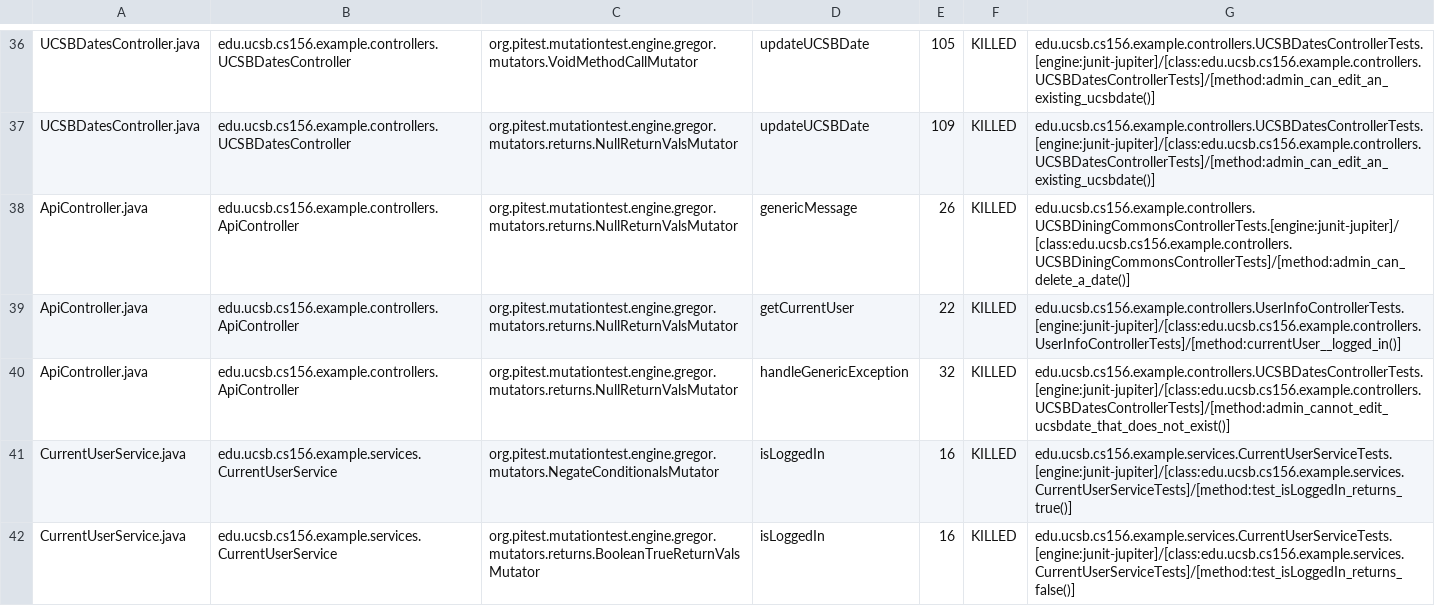
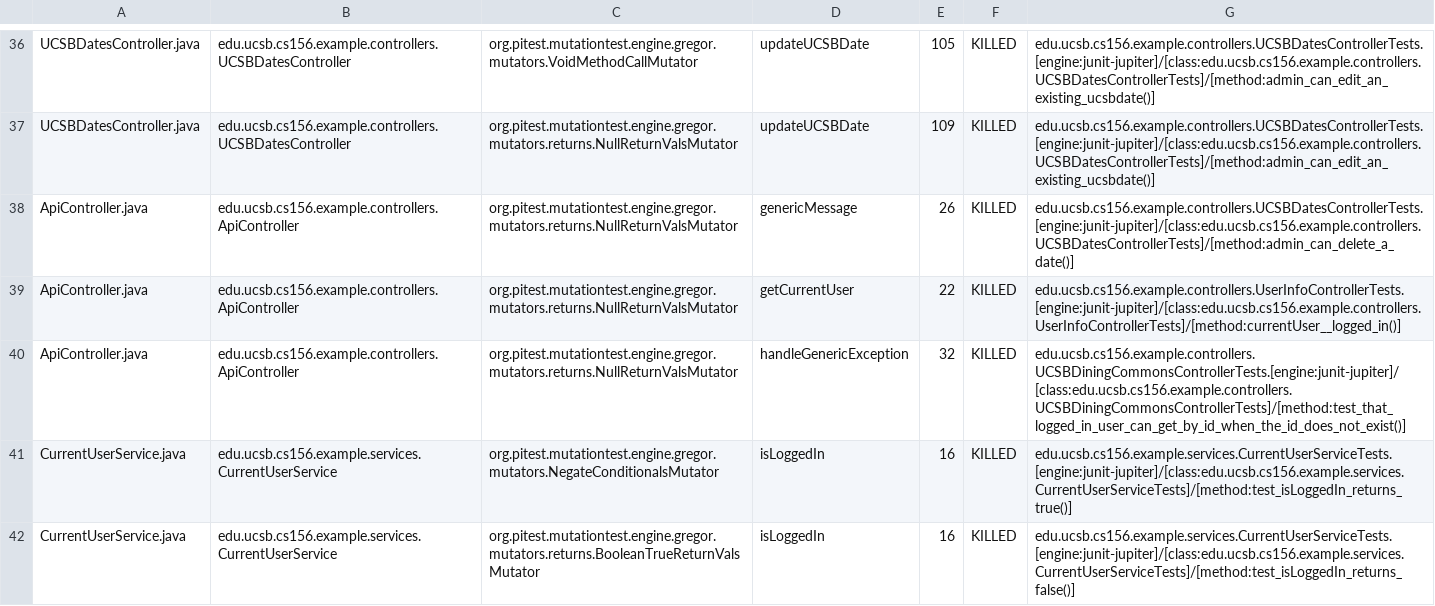
Before and after one commit to ucsb-cs156-s23/team03-s23-7pm-3, a CSV file: pitest/mutations.csv, drawn as a sheet; only a part is shown, gaps mark what is left out.

Commit message:
Deploying to gh-pages from @ ucsb-cs156-s23/team03-s23-7pm-3@e567e1c0ff3d537871a6466cda98f7c2e4147525 🚀

```diff
--- a/pitest/mutations.csv
+++ b/pitest/mutations.csv
@@ -37,5 +37,5 @@ UCSBDatesController.java,edu.ucsb.cs156.example.controllers.UCSBDatesController,
 UCSBDatesController.java,edu.ucsb.cs156.example.controllers.UCSBDatesController,org.pitest.mutationtest.engine.gregor.mutators.returns.NullReturnValsMutator,updateUCSBDate,109,KILLED,edu.ucsb.cs156.example.controllers.UCSBDatesControllerTests.[engine:junit-jupiter]/[class:edu.ucsb.cs156.example.controllers.UCSBDatesControllerTests]/[method:admin_can_edit_an_existing_ucsbdate()]
-ApiController.java,edu.ucsb.cs156.example.controllers.ApiController,org.pitest.mutationtest.engine.gregor.mutators.returns.NullReturnValsMutator,genericMessage,26,KILLED,edu.ucsb.cs156.example.controllers.UCSBDiningCommonsControllerTests.[engine:junit-jupiter]/[class:edu.ucsb.cs156.example.controllers.UCSBDiningCommonsControllerTests]/[method:admin_can_delete_a_date()]
+ApiController.java,edu.ucsb.cs156.example.controllers.ApiController,org.pitest.mutationtest.engine.gregor.mutators.returns.NullReturnValsMutator,genericMessage,26,KILLED,edu.ucsb.cs156.example.controllers.UCSBDatesControllerTests.[engine:junit-jupiter]/[class:edu.ucsb.cs156.example.controllers.UCSBDatesControllerTests]/[method:admin_can_delete_a_date()]
 ApiController.java,edu.ucsb.cs156.example.controllers.ApiController,org.pitest.mutationtest.engine.gregor.mutators.returns.NullReturnValsMutator,getCurrentUser,22,KILLED,edu.ucsb.cs156.example.controllers.UserInfoControllerTests.[engine:junit-jupiter]/[class:edu.ucsb.cs156.example.controllers.UserInfoControllerTests]/[method:currentUser__logged_in()]
-ApiController.java,edu.ucsb.cs156.example.controllers.ApiController,org.pitest.mutationtest.engine.gregor.mutators.returns.NullReturnValsMutator,handleGenericException,32,KILLED,edu.ucsb.cs156.example.controllers.UCSBDatesControllerTests.[engine:junit-jupiter]/[class:edu.ucsb.cs156.example.controllers.UCSBDatesControllerTests]/[method:admin_cannot_edit_ucsbdate_that_does_not_exist()]
+ApiController.java,edu.ucsb.cs156.example.controllers.ApiController,org.pitest.mutationtest.engine.gregor.mutators.returns.NullReturnValsMutator,handleGenericException,32,KILLED,edu.ucsb.cs156.example.controllers.UCSBDiningCommonsControllerTests.[engine:junit-jupiter]/[class:edu.ucsb.cs156.example.controllers.UCSBDiningCommonsControllerTests]/[method:test_that_logged_in_user_can_get_by_id_when_the_id_does_not_exist()]
 CurrentUserService.java,edu.ucsb.cs156.example.services.CurrentUserService,org.pitest.mutationtest.engine.gregor.mutators.NegateConditionalsMutator,isLoggedIn,16,KILLED,edu.ucsb.cs156.example.services.CurrentUserServiceTests.[engine:junit-jupiter]/[class:edu.ucsb.cs156.example.services.CurrentUserServiceTests]/[method:test_isLoggedIn_returns_true()]
```
Also changed, not shown: 11 other files.
